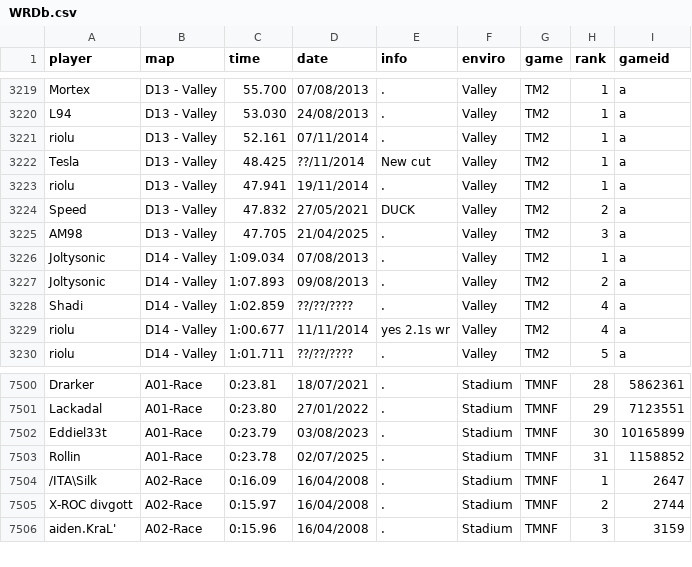
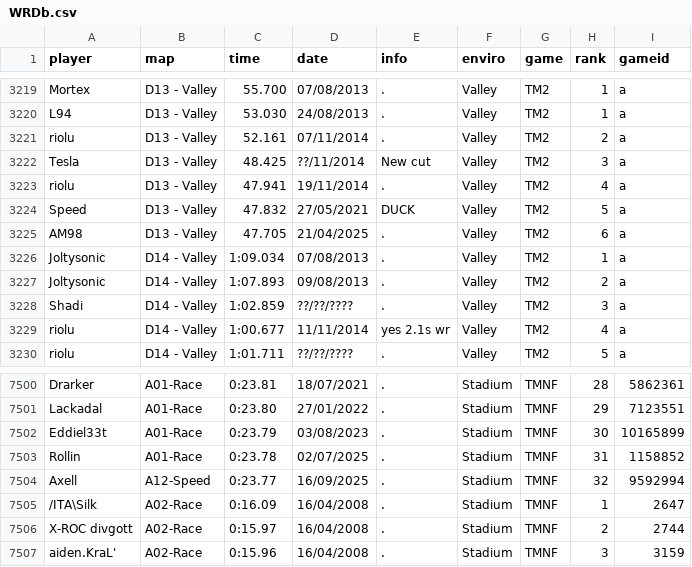
Before and after one commit to Loupphok/TWRC, a CSV file: data/WRDb.csv, drawn as a sheet; only a part is shown, gaps mark what is left out.

Commit message:
adding wrs

```diff
--- a/data/WRDb.csv
+++ b/data/WRDb.csv
@@ -3220,10 +3220,10 @@ Mortex;D13 - Valley;55.700;07/08/2013;.;Valley;TM2;1;a
 L94;D13 - Valley;53.030;24/08/2013;.;Valley;TM2;1;a
-riolu;D13 - Valley;52.161;07/11/2014;.;Valley;TM2;1;a
-Tesla;D13 - Valley;48.425;??/11/2014;New cut;Valley;TM2;1;a
-riolu;D13 - Valley;47.941;19/11/2014;.;Valley;TM2;1;a
-Speed;D13 - Valley;47.832;27/05/2021;DUCK;Valley;TM2;2;a
-AM98;D13 - Valley;47.705;21/04/2025;.;Valley;TM2;3;a
+riolu;D13 - Valley;52.161;07/11/2014;.;Valley;TM2;2;a
+Tesla;D13 - Valley;48.425;??/11/2014;New cut;Valley;TM2;3;a
+riolu;D13 - Valley;47.941;19/11/2014;.;Valley;TM2;4;a
+Speed;D13 - Valley;47.832;27/05/2021;DUCK;Valley;TM2;5;a
+AM98;D13 - Valley;47.705;21/04/2025;.;Valley;TM2;6;a
 Joltysonic;D14 - Valley;1:09.034;07/08/2013;.;Valley;TM2;1;a
 Joltysonic;D14 - Valley;1:07.893;09/08/2013;.;Valley;TM2;2;a
-Shadi;D14 - Valley;1:02.859;??/??/????;.;Valley;TM2;4;a
+Shadi;D14 - Valley;1:02.859;??/??/????;.;Valley;TM2;3;a
 riolu;D14 - Valley;1:00.677;11/11/2014;yes 2.1s wr;Valley;TM2;4;a
@@ -7503,2 +7503,3 @@ Eddiel33t;A01-Race;0:23.79;03/08/2023;.;Stadium;TMNF;30;10165899
 Rollin;A01-Race;0:23.78;02/07/2025;.;Stadium;TMNF;31;1158852
+Axell;A12-Speed;0:23.77;16/09/2025;.;Stadium;TMNF;32;9592994
 /ITA\Silk;A02-Race;0:16.09;16/04/2008;.;Stadium;TMNF;1;2647
```
